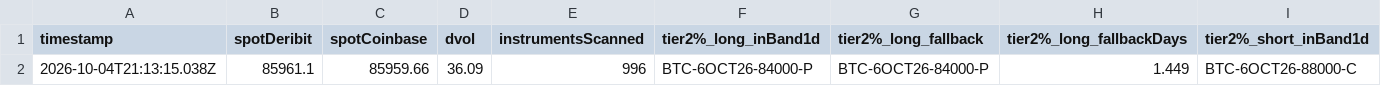
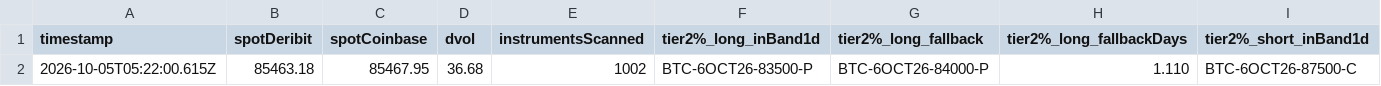
Before and after one commit to atticusNew/Foxify_Collar, a CSV file: artifacts/chain-samples/index.csv, drawn as a sheet; only a part is shown; removed rows and columns are numbered as before the commit, all else as after; rows hold the shown columns only; the diff names each change by its address in the sheet, - before the commit and + after, or states it on an @@ line.

```diff
--- a/artifacts/chain-samples/index.csv
+++ b/artifacts/chain-samples/index.csv
-row 2: 2026-10-04T21:13:15.038Z | 85961.1 | 85959.66 | 36.09 | 996 | BTC-6OCT26-84000-P | BTC-6OCT26-84000-P | 1.449 | BTC-6OCT26-88000-C
+row 2: 2026-10-05T05:22:00.615Z | 85463.18 | 85467.95 | 36.68 | 1002 | BTC-6OCT26-83500-P | BTC-6OCT26-84000-P | 1.110 | BTC-6OCT26-87500-C
```
Also changed, not shown: 1 other file.
